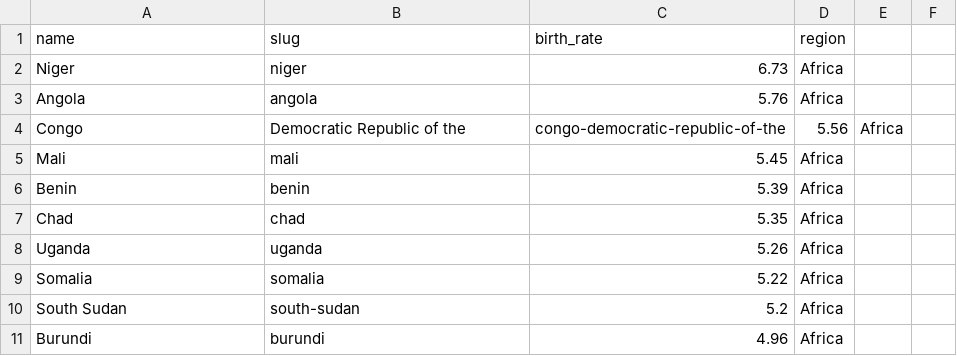
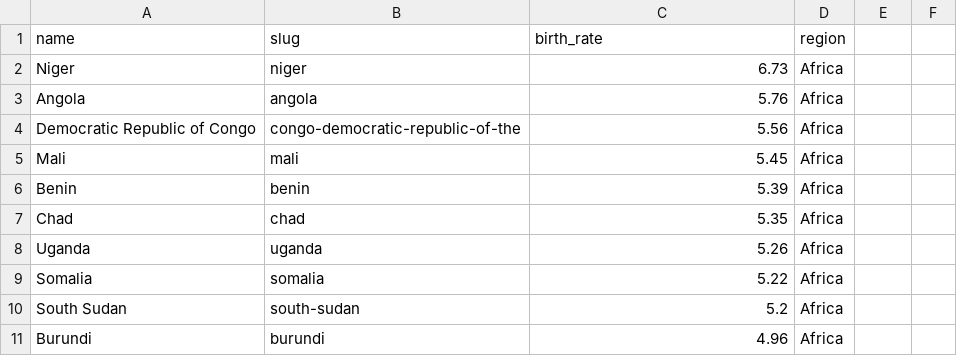
Before and after one commit to NichoHusni/Assignment2, a CSV file: Dataset/BirthRate.csv, drawn as a sheet; only a part is shown.

Commit message:
Update BirthRate.csv

```diff
--- a/Dataset/BirthRate.csv
+++ b/Dataset/BirthRate.csv
@@ -3,3 +3,3 @@ Niger,niger,6.73,Africa
 Angola,angola,5.76,Africa
-Congo, Democratic Republic of the,congo-democratic-republic-of-the,5.56,Africa
+Democratic Republic of Congo,congo-democratic-republic-of-the,5.56,Africa
 Mali,mali,5.45,Africa
```
